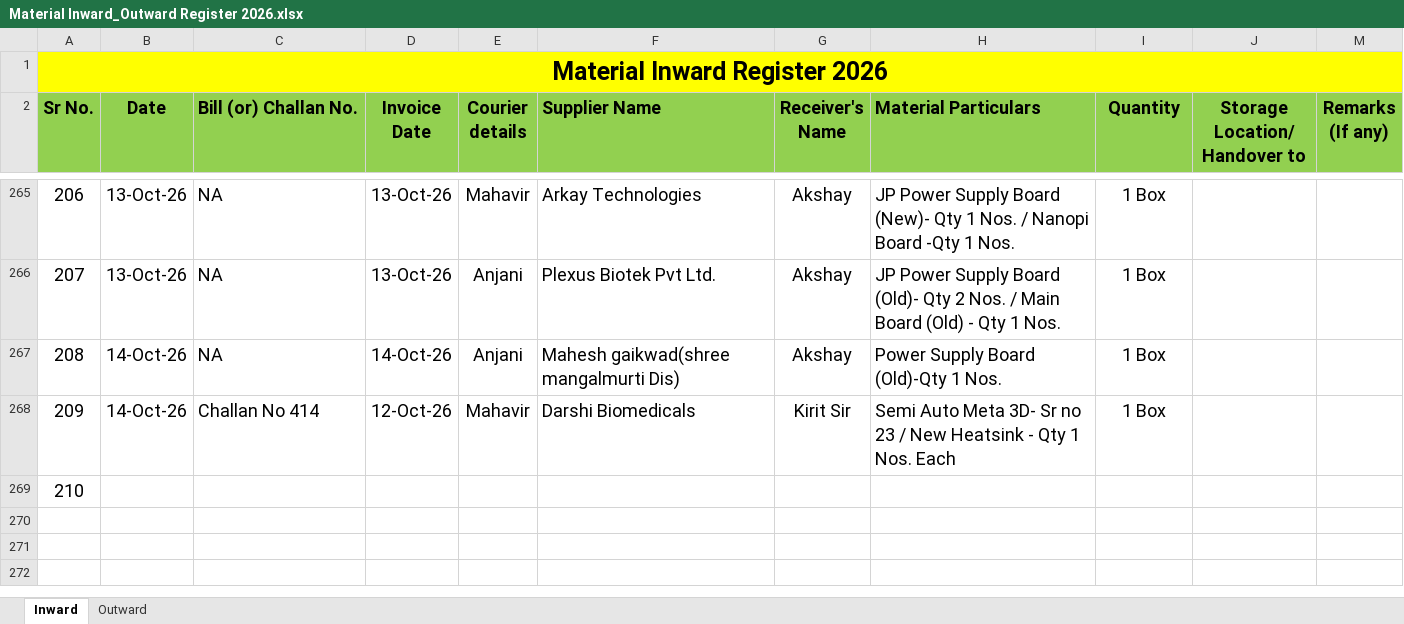
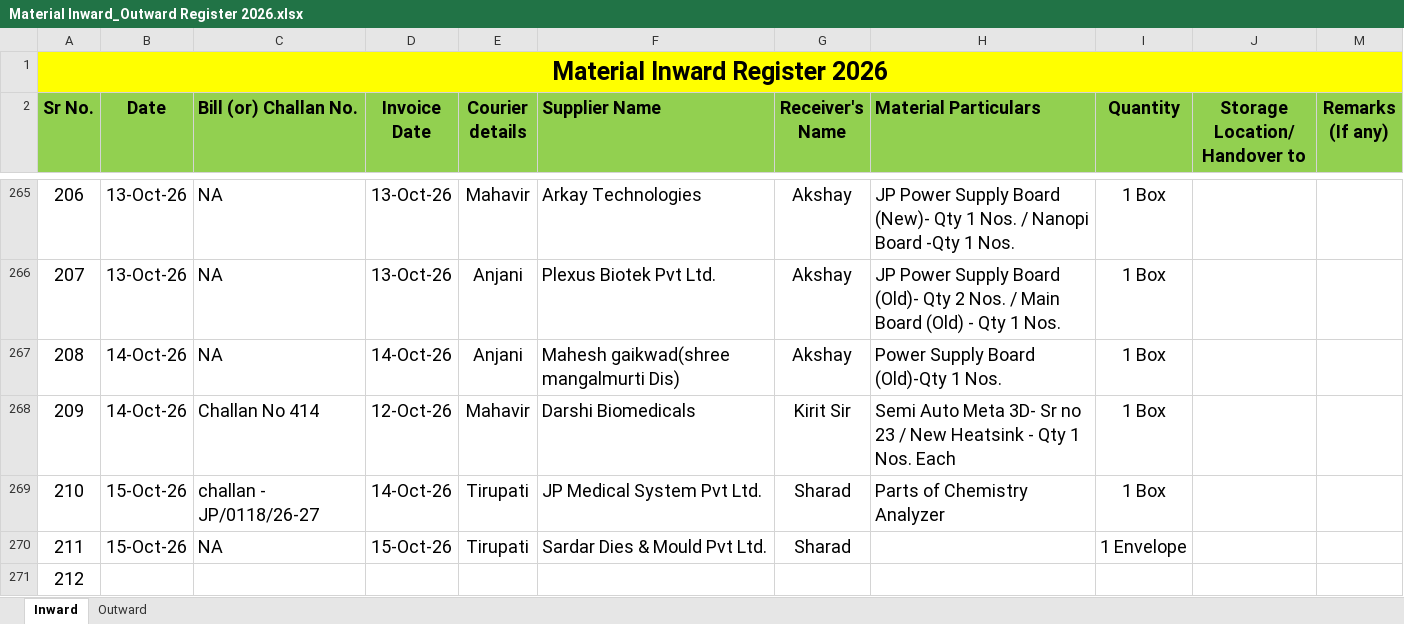
Before and after one commit to Rohidas1974/BioAmalDocument, an Excel workbook: Material Inward_Outward Register 2026.xlsx, sheet Inward, drawn as a sheet; only a part is shown, gaps mark what is left out; values as stored, in another font and other column widths than the file's, no borders; addresses are those after the commit; the diff names each change by its address in the sheet, - before the commit and + after, or states it on an @@ line.

Commit message:
Auto-commit: 15-10-2026 15:56:58.97

```diff
--- a/Material Inward_Outward Register 2026.xlsx (sheet Inward)
+++ b/Material Inward_Outward Register 2026.xlsx (sheet Inward)
+row 269: 210 | 15-Oct-26 | challan - JP/0118/26-27 | 14-Oct-26 | Tirupati | JP Medical System Pvt Ltd. | Sharad | Parts of Chemistry Analyzer | 1 Box
+row 270: 211 | 15-Oct-26 | NA | 15-Oct-26 | Tirupati | Sardar Dies & Mould Pvt Ltd. | Sharad |  | 1 Envelope
@@ column A (Sr No.) renumbered from row 271 down @@
```
Also changed, not shown: sheet Outward.
